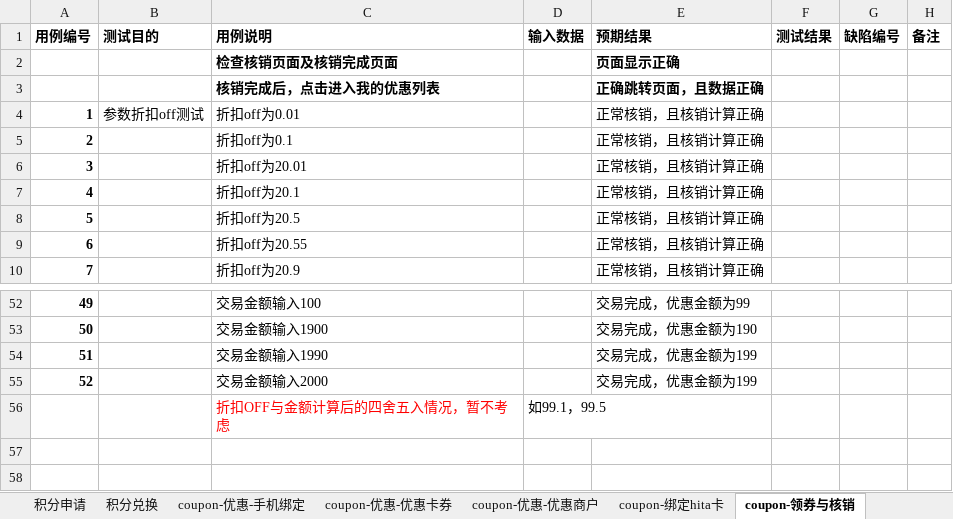
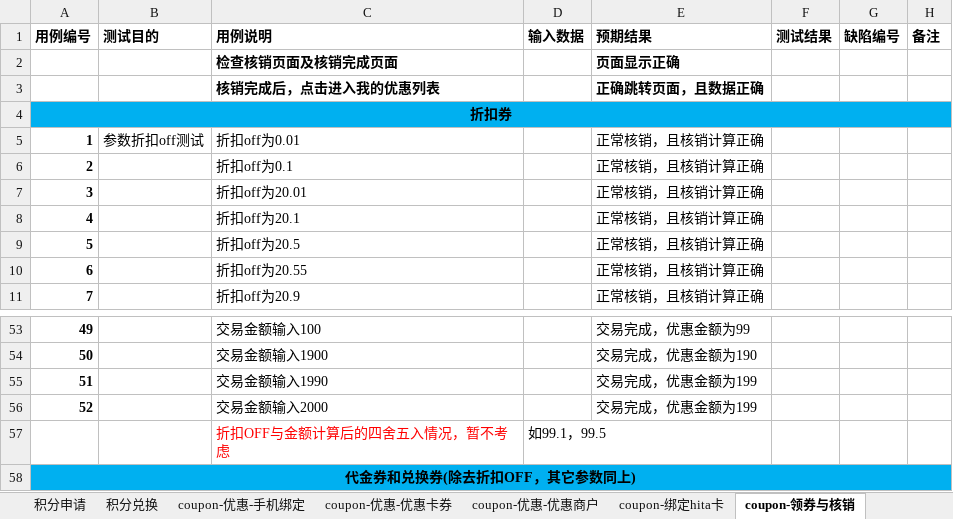
Before and after one commit to Testteam0922/JKtest, an Excel workbook: 用例/海獭带你游公众号测试用例.xlsx, sheet coupon-领券与核销, drawn as a sheet; only a part is shown, gaps mark what is left out; values as stored, in another font and other column widths than the file's, no borders; the diff names each change by its address in the sheet, - before the commit and + after, or states it on an @@ line.

Commit message:
用例

```diff
--- a/用例/海獭带你游公众号测试用例.xlsx (sheet coupon-领券与核销)
+++ b/用例/海獭带你游公众号测试用例.xlsx (sheet coupon-领券与核销)
+row 4: 折扣券
+row 58: 代金券和兑换券(除去折扣OFF，其它参数同上)
```
